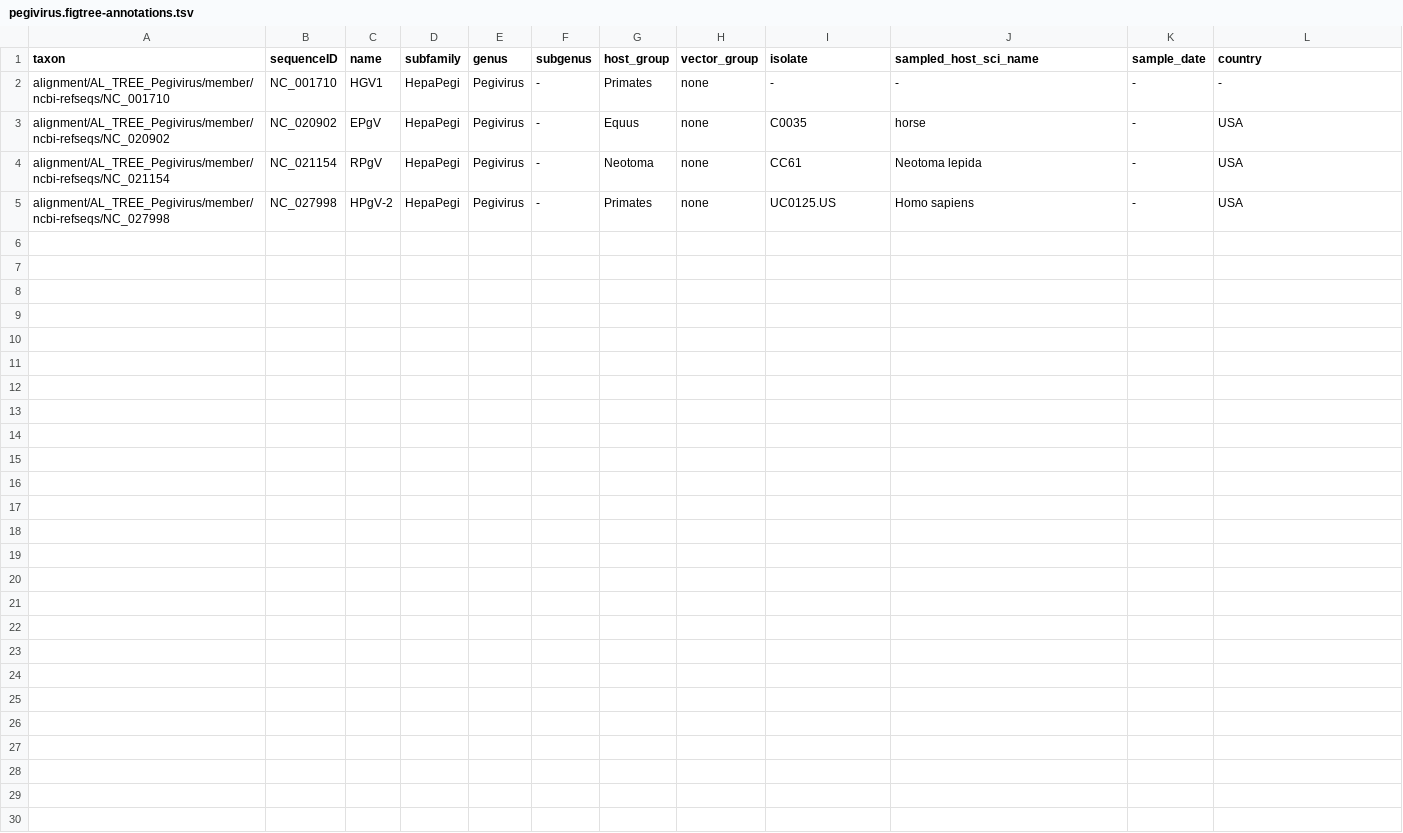
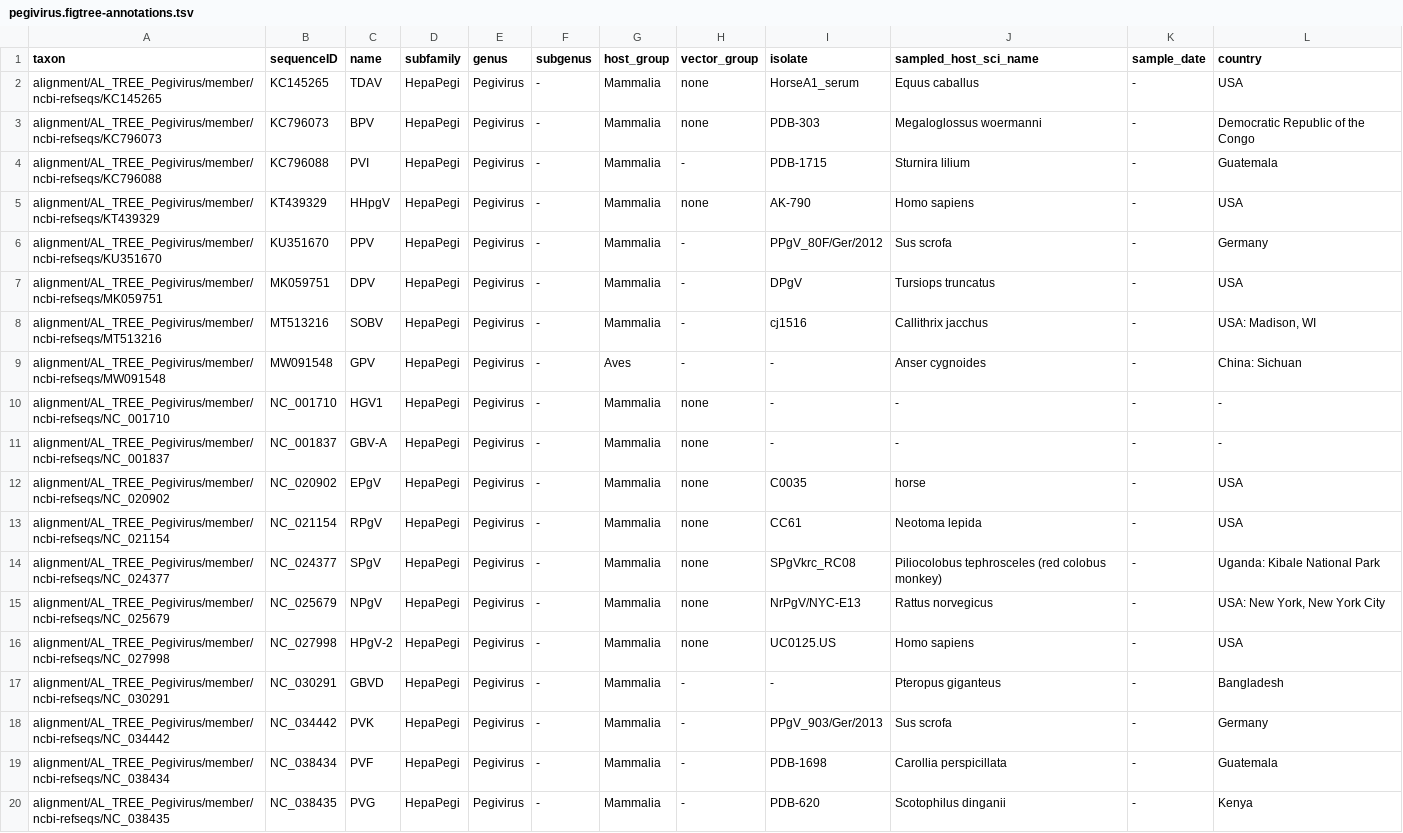
Before and after one commit to giffordlabcvr/Flavivirus-GLUE, a TSV file: trees/grove/polyprotein/pegivirus.figtree-annotations.tsv, drawn as a sheet.

```diff
--- a/trees/grove/polyprotein/pegivirus.figtree-annotations.tsv
+++ b/trees/grove/polyprotein/pegivirus.figtree-annotations.tsv
@@ -1,5 +1,20 @@
 taxon	sequenceID	name	subfamily	genus	subgenus	host_group	vector_group	isolate	sampled_host_sci_name	sample_date	country
-alignment/AL_TREE_Pegivirus/member/ncbi-refseqs/NC_001710	NC_001710	HGV1	HepaPegi	Pegivirus	-	Primates	none	-	-	-	-
-alignment/AL_TREE_Pegivirus/member/ncbi-refseqs/NC_020902	NC_020902	EPgV	HepaPegi	Pegivirus	-	Equus	none	C0035	horse	-	USA
-alignment/AL_TREE_Pegivirus/member/ncbi-refseqs/NC_021154	NC_021154	RPgV	HepaPegi	Pegivirus	-	Neotoma	none	CC61	Neotoma lepida	-	USA
-alignment/AL_TREE_Pegivirus/member/ncbi-refseqs/NC_027998	NC_027998	HPgV-2	HepaPegi	Pegivirus	-	Primates	none	UC0125.US	Homo sapiens	-	USA
+alignment/AL_TREE_Pegivirus/member/ncbi-refseqs/KC145265	KC145265	TDAV	HepaPegi	Pegivirus	-	Mammalia	none	HorseA1_serum	Equus caballus	-	USA
+alignment/AL_TREE_Pegivirus/member/ncbi-refseqs/KC796073	KC796073	BPV	HepaPegi	Pegivirus	-	Mammalia	none	PDB-303	Megaloglossus woermanni	-	Democratic Republic of the Congo
+alignment/AL_TREE_Pegivirus/member/ncbi-refseqs/KC796088	KC796088	PVI	HepaPegi	Pegivirus	-	Mammalia	-	PDB-1715	Sturnira lilium	-	Guatemala
+alignment/AL_TREE_Pegivirus/member/ncbi-refseqs/KT439329	KT439329	HHpgV	HepaPegi	Pegivirus	-	Mammalia	none	AK-790	Homo sapiens	-	USA
+alignment/AL_TREE_Pegivirus/member/ncbi-refseqs/KU351670	KU351670	PPV	HepaPegi	Pegivirus	-	Mammalia	-	PPgV_80F/Ger/2012	Sus scrofa	-	Germany
+alignment/AL_TREE_Pegivirus/member/ncbi-refseqs/MK059751	MK059751	DPV	HepaPegi	Pegivirus	-	Mammalia	-	DPgV	Tursiops truncatus	-	USA
+alignment/AL_TREE_Pegivirus/member/ncbi-refseqs/MT513216	MT513216	SOBV	HepaPegi	Pegivirus	-	Mammalia	-	cj1516	Callithrix jacchus	-	USA: Madison, WI
+alignment/AL_TREE_Pegivirus/member/ncbi-refseqs/MW091548	MW091548	GPV	HepaPegi	Pegivirus	-	Aves	-	-	Anser cygnoides	-	China: Sichuan
+alignment/AL_TREE_Pegivirus/member/ncbi-refseqs/NC_001710	NC_001710	HGV1	HepaPegi	Pegivirus	-	Mammalia	none	-	-	-	-
+alignment/AL_TREE_Pegivirus/member/ncbi-refseqs/NC_001837	NC_001837	GBV-A	HepaPegi	Pegivirus	-	Mammalia	none	-	-	-	-
+alignment/AL_TREE_Pegivirus/member/ncbi-refseqs/NC_020902	NC_020902	EPgV	HepaPegi	Pegivirus	-	Mammalia	none	C0035	horse	-	USA
+alignment/AL_TREE_Pegivirus/member/ncbi-refseqs/NC_021154	NC_021154	RPgV	HepaPegi	Pegivirus	-	Mammalia	none	CC61	Neotoma lepida	-	USA
+alignment/AL_TREE_Pegivirus/member/ncbi-refseqs/NC_024377	NC_024377	SPgV	HepaPegi	Pegivirus	-	Mammalia	none	SPgVkrc_RC08	Piliocolobus tephrosceles (red colobus monkey)	-	Uganda: Kibale National Park
+alignment/AL_TREE_Pegivirus/member/ncbi-refseqs/NC_025679	NC_025679	NPgV	HepaPegi	Pegivirus	-	Mammalia	none	NrPgV/NYC-E13	Rattus norvegicus	-	USA: New York, New York City
+alignment/AL_TREE_Pegivirus/member/ncbi-refseqs/NC_027998	NC_027998	HPgV-2	HepaPegi	Pegivirus	-	Mammalia	none	UC0125.US	Homo sapiens	-	USA
+alignment/AL_TREE_Pegivirus/member/ncbi-refseqs/NC_030291	NC_030291	GBVD	HepaPegi	Pegivirus	-	Mammalia	-	-	Pteropus giganteus	-	Bangladesh
+alignment/AL_TREE_Pegivirus/member/ncbi-refseqs/NC_034442	NC_034442	PVK	HepaPegi	Pegivirus	-	Mammalia	-	PPgV_903/Ger/2013	Sus scrofa	-	Germany
+alignment/AL_TREE_Pegivirus/member/ncbi-refseqs/NC_038434	NC_038434	PVF	HepaPegi	Pegivirus	-	Mammalia	-	PDB-1698	Carollia perspicillata	-	Guatemala
+alignment/AL_TREE_Pegivirus/member/ncbi-refseqs/NC_038435	NC_038435	PVG	HepaPegi	Pegivirus	-	Mammalia	-	PDB-620	Scotophilus dinganii	-	Kenya
```
Also changed, not shown: trees/grove/polyprotein/hepacivirus.figtree-annotations.tsv, trees/grove/polyprotein/pestivirus.figtree-annotations.tsv, 8 other files.
